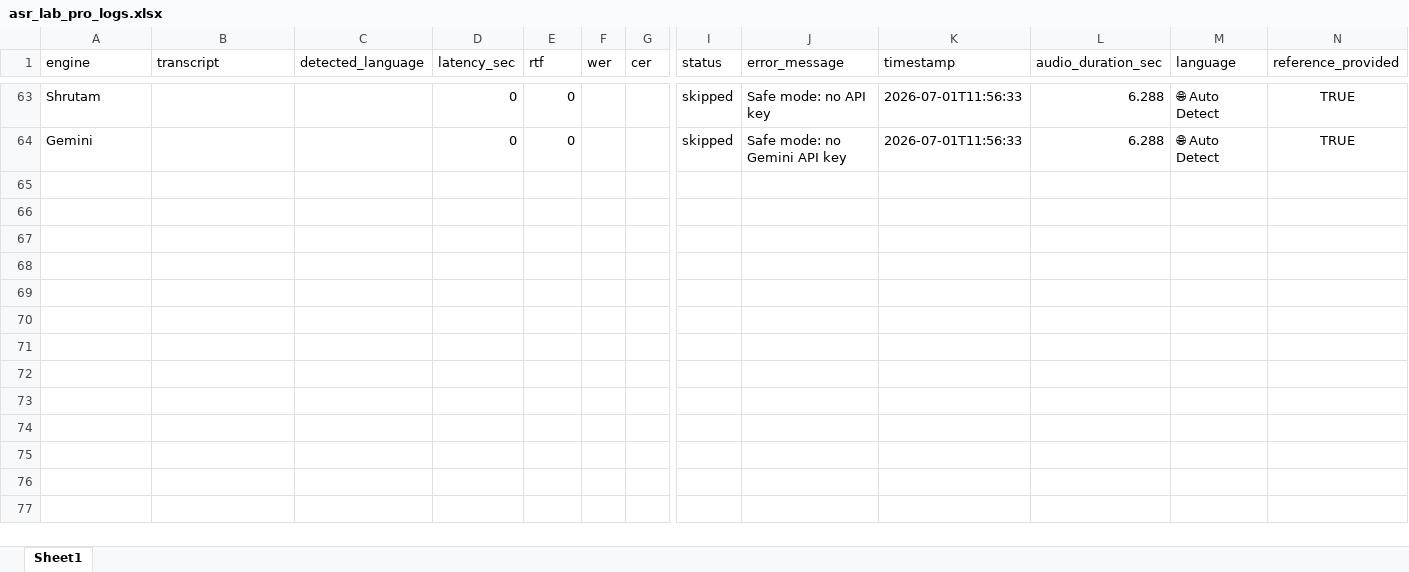
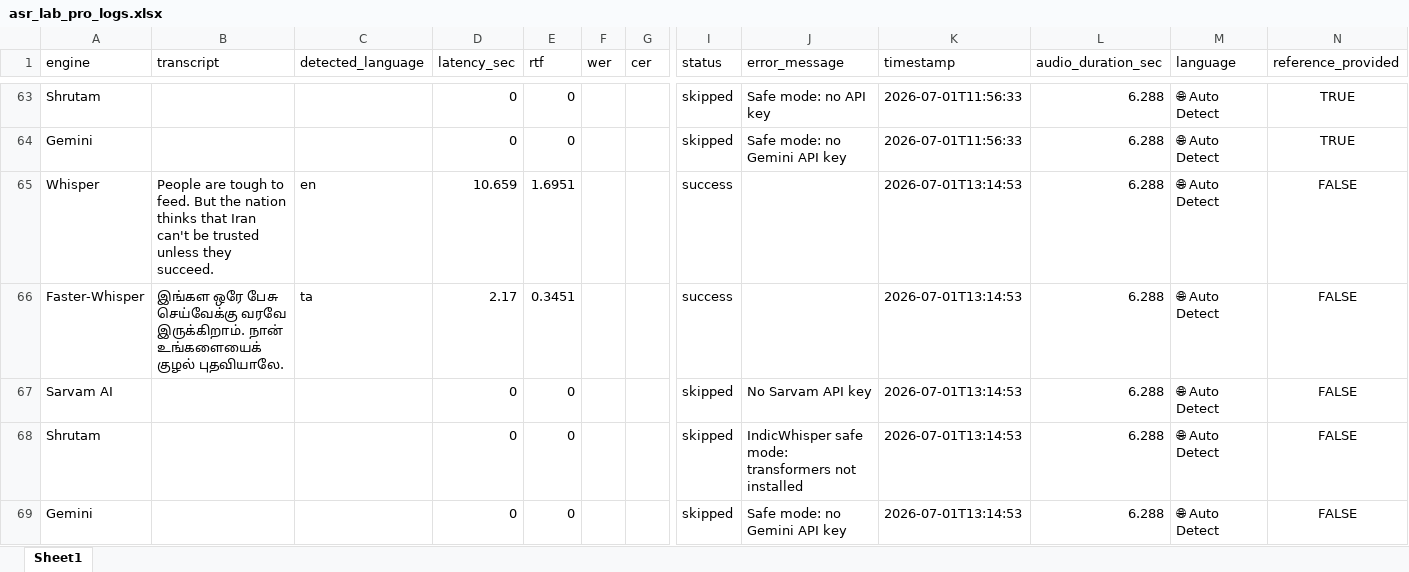
Before and after one commit to Shan-tech-6/ASR-Intelligence-Lab-Pro, an Excel workbook: asr_lab_pro_logs.xlsx, sheet Sheet1, drawn as a sheet; only a part is shown, gaps mark what is left out; values as stored, in another font and other column widths than the file's, no borders; rows hold the shown columns only; the diff names each change by its address in the sheet, - before the commit and + after, or states it on an @@ line.

Commit message:
Updated ASR Intelligence Lab Pro with microphone, IndicWhisper and fixes

```diff
--- a/asr_lab_pro_logs.xlsx (sheet Sheet1)
+++ b/asr_lab_pro_logs.xlsx (sheet Sheet1)
+row 65: Whisper | People are tough to feed. But the nation thinks that Iran can't be trusted unless they succeed. | en | 10.659 | 1.6951 |  |  | success |  | 2026-07-01T13:14:53 | 6.288 | 🌐 Auto Detect | FALSE
+row 66: Faster-Whisper | இங்கள ஒரே பேசு செய்வேக்கு வரவே இருக்கிறாம். நான் உங்களையைக் குழல் புதவியாலே. | ta | 2.17 | 0.3451 |  |  | success |  | 2026-07-01T13:14:53 | 6.288 | 🌐 Auto Detect | FALSE
+row 67: Sarvam AI |  |  | 0 | 0 |  |  | skipped | No Sarvam API key | 2026-07-01T13:14:53 | 6.288 | 🌐 Auto Detect | FALSE
+row 68: Shrutam |  |  | 0 | 0 |  |  | skipped | IndicWhisper safe mode: transformers not installed | 2026-07-01T13:14:53 | 6.288 | 🌐 Auto Detect | FALSE
+row 69: Gemini |  |  | 0 | 0 |  |  | skipped | Safe mode: no Gemini API key | 2026-07-01T13:14:53 | 6.288 | 🌐 Auto Detect | FALSE
```
Also changed, not shown: 1 other file.
